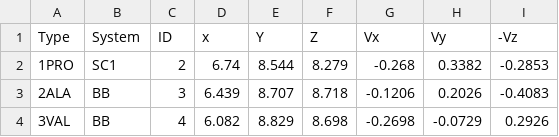
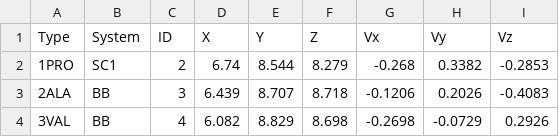
Before and after one commit to VDS-19/Final-project, a CSV file: data/Cal.csv, drawn as a sheet; only a part is shown.

```diff
--- a/data/Cal.csv
+++ b/data/Cal.csv
@@ -1,2 +1,2 @@
-Type,System,ID,x,Y,Z,Vx,Vy,-Vz
+Type,System,ID,X,Y,Z,Vx,Vy,Vz
 1PRO,SC1,2,6.74,8.544,8.279,-0.268,0.3382,-0.2853
```
Also changed, not shown: 5 other files.
